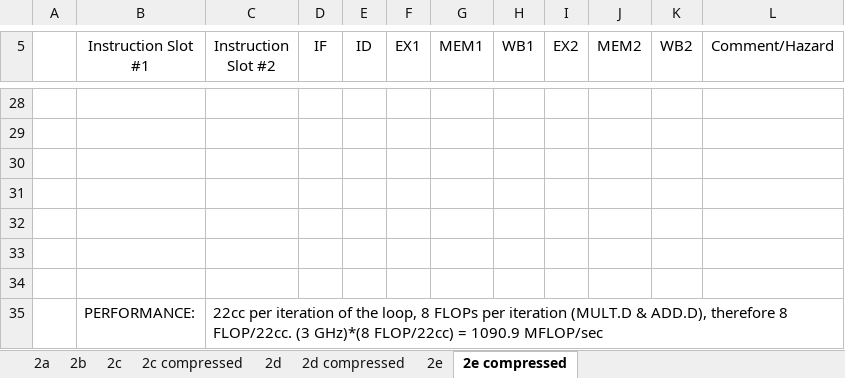
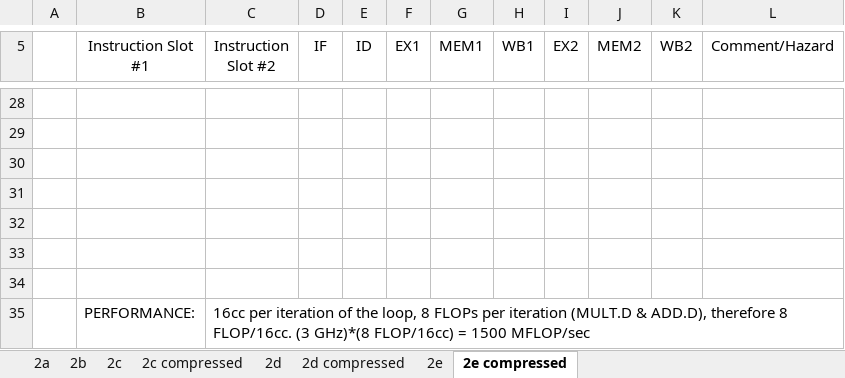
Before and after one commit to raeedh/COMPENG4DM4, an Excel workbook: Assignment 2/timing/a2.xlsx, sheet 2e compressed, drawn as a sheet; only a part is shown, gaps mark what is left out; values as stored, in another font and other column widths than the file's, no borders; the diff names each change by its address in the sheet, - before the commit and + after, or states it on an @@ line.

```diff
--- a/Assignment 2/timing/a2.xlsx (sheet 2e compressed)
+++ b/Assignment 2/timing/a2.xlsx (sheet 2e compressed)
-C35 (Instruction Slot #2): 22cc per iteration of the loop, 8 FLOPs per iteration (MULT.D & ADD.D), therefore 8 FLOP/22cc. (3 GHz)*(8 FLOP/22cc) = 1090.9 MFLOP/sec
+C35 (Instruction Slot #2): 16cc per iteration of the loop, 8 FLOPs per iteration (MULT.D & ADD.D), therefore 8 FLOP/16cc. (3 GHz)*(8 FLOP/16cc) = 1500 MFLOP/sec
```
Also changed, not shown: sheet 2a, sheet 2b, sheet 2d compressed, sheet 2c compressed, sheet 2c, sheet 2d, 1 more sheet.
